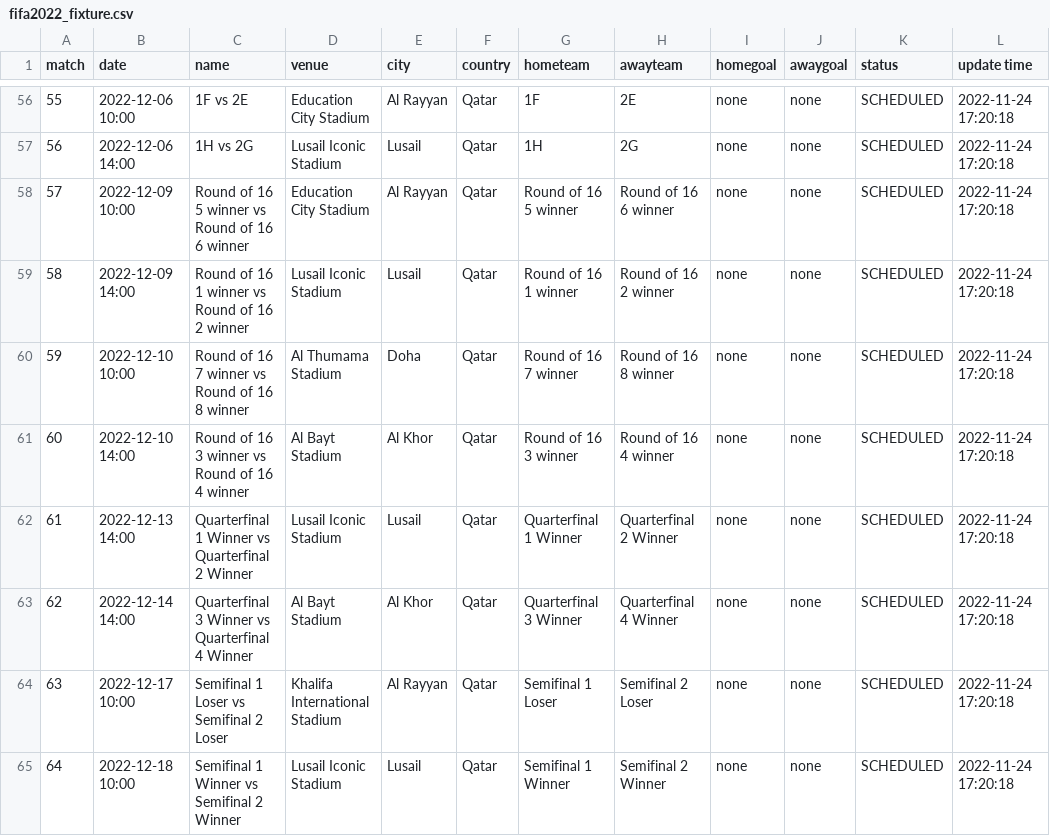
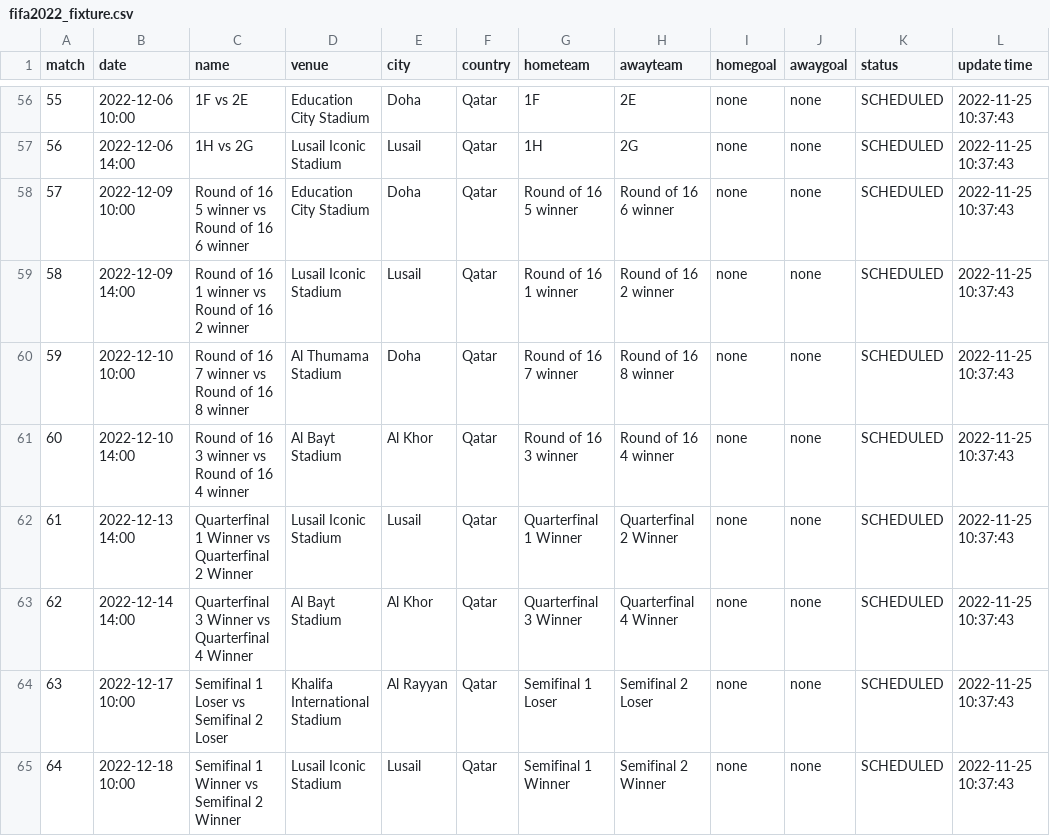
Before and after one commit to excel4soccer/FIFA2022_WC, a CSV file: fifa2022_fixture.csv, drawn as a sheet; only a part is shown, gaps mark what is left out; the diff covers the shown part only.

```diff
--- a/fifa2022_fixture.csv
+++ b/fifa2022_fixture.csv
@@ -56,10 +56,10 @@ match,date,name,venue,city,country,hometeam,awayteam,homegoal,awaygoal,status,up
-55,2022-12-06 10:00,1F vs 2E,Education City Stadium,Al Rayyan,Qatar,1F,2E,none,none,SCHEDULED,2022-11-24 17:20:18
-56,2022-12-06 14:00,1H vs 2G,Lusail Iconic Stadium,Lusail,Qatar,1H,2G,none,none,SCHEDULED,2022-11-24 17:20:18
-57,2022-12-09 10:00,Round of 16 5 winner vs Round of 16 6 winner,Education City Stadium,Al Rayyan,Qatar,Round of 16 5 winner,Round of 16 6 winner,none,none,SCHEDULED,2022-11-24 17:20:18
-58,2022-12-09 14:00,Round of 16 1 winner vs Round of 16 2 winner,Lusail Iconic Stadium,Lusail,Qatar,Round of 16 1 winner,Round of 16 2 winner,none,none,SCHEDULED,2022-11-24 17:20:18
-59,2022-12-10 10:00,Round of 16 7 winner vs Round of 16 8 winner,Al Thumama Stadium,Doha,Qatar,Round of 16 7 winner,Round of 16 8 winner,none,none,SCHEDULED,2022-11-24 17:20:18
-60,2022-12-10 14:00,Round of 16 3 winner vs Round of 16 4 winner,Al Bayt Stadium,Al Khor,Qatar,Round of 16 3 winner,Round of 16 4 winner,none,none,SCHEDULED,2022-11-24 17:20:18
-61,2022-12-13 14:00,Quarterfinal 1 Winner vs Quarterfinal 2 Winner,Lusail Iconic Stadium,Lusail,Qatar,Quarterfinal 1 Winner,Quarterfinal 2 Winner,none,none,SCHEDULED,2022-11-24 17:20:18
-62,2022-12-14 14:00,Quarterfinal 3 Winner vs Quarterfinal 4 Winner,Al Bayt Stadium,Al Khor,Qatar,Quarterfinal 3 Winner,Quarterfinal 4 Winner,none,none,SCHEDULED,2022-11-24 17:20:18
-63,2022-12-17 10:00,Semifinal 1 Loser vs Semifinal 2 Loser,Khalifa International Stadium,Al Rayyan,Qatar,Semifinal 1 Loser,Semifinal 2 Loser,none,none,SCHEDULED,2022-11-24 17:20:18
-64,2022-12-18 10:00,Semifinal 1 Winner vs Semifinal 2 Winner,Lusail Iconic Stadium,Lusail,Qatar,Semifinal 1 Winner,Semifinal 2 Winner,none,none,SCHEDULED,2022-11-24 17:20:18
+55,2022-12-06 10:00,1F vs 2E,Education City Stadium,Doha,Qatar,1F,2E,none,none,SCHEDULED,2022-11-25 10:37:43
+56,2022-12-06 14:00,1H vs 2G,Lusail Iconic Stadium,Lusail,Qatar,1H,2G,none,none,SCHEDULED,2022-11-25 10:37:43
+57,2022-12-09 10:00,Round of 16 5 winner vs Round of 16 6 winner,Education City Stadium,Doha,Qatar,Round of 16 5 winner,Round of 16 6 winner,none,none,SCHEDULED,2022-11-25 10:37:43
+58,2022-12-09 14:00,Round of 16 1 winner vs Round of 16 2 winner,Lusail Iconic Stadium,Lusail,Qatar,Round of 16 1 winner,Round of 16 2 winner,none,none,SCHEDULED,2022-11-25 10:37:43
+59,2022-12-10 10:00,Round of 16 7 winner vs Round of 16 8 winner,Al Thumama Stadium,Doha,Qatar,Round of 16 7 winner,Round of 16 8 winner,none,none,SCHEDULED,2022-11-25 10:37:43
+60,2022-12-10 14:00,Round of 16 3 winner vs Round of 16 4 winner,Al Bayt Stadium,Al Khor,Qatar,Round of 16 3 winner,Round of 16 4 winner,none,none,SCHEDULED,2022-11-25 10:37:43
+61,2022-12-13 14:00,Quarterfinal 1 Winner vs Quarterfinal 2 Winner,Lusail Iconic Stadium,Lusail,Qatar,Quarterfinal 1 Winner,Quarterfinal 2 Winner,none,none,SCHEDULED,2022-11-25 10:37:43
+62,2022-12-14 14:00,Quarterfinal 3 Winner vs Quarterfinal 4 Winner,Al Bayt Stadium,Al Khor,Qatar,Quarterfinal 3 Winner,Quarterfinal 4 Winner,none,none,SCHEDULED,2022-11-25 10:37:43
+63,2022-12-17 10:00,Semifinal 1 Loser vs Semifinal 2 Loser,Khalifa International Stadium,Al Rayyan,Qatar,Semifinal 1 Loser,Semifinal 2 Loser,none,none,SCHEDULED,2022-11-25 10:37:43
+64,2022-12-18 10:00,Semifinal 1 Winner vs Semifinal 2 Winner,Lusail Iconic Stadium,Lusail,Qatar,Semifinal 1 Winner,Semifinal 2 Winner,none,none,SCHEDULED,2022-11-25 10:37:43
```
Also changed, not shown: 73 edited cells elsewhere in this file.
